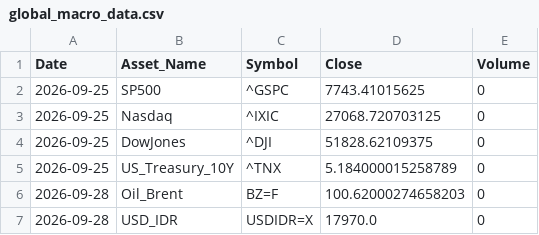
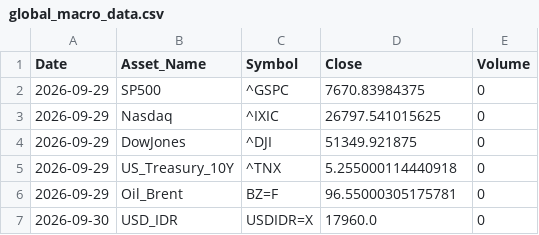
Before and after one commit to sekarwidhastri/stock-market-recommendation, a CSV file: data/raw/global_macro_data.csv, drawn as a sheet.

```diff
--- a/data/raw/global_macro_data.csv
+++ b/data/raw/global_macro_data.csv
@@ -1,7 +1,7 @@
 Date,Asset_Name,Symbol,Close,Volume
-2026-09-25,SP500,^GSPC,7743.41015625,0
-2026-09-25,Nasdaq,^IXIC,27068.720703125,0
-2026-09-25,DowJones,^DJI,51828.62109375,0
-2026-09-25,US_Treasury_10Y,^TNX,5.184000015258789,0
-2026-09-28,Oil_Brent,BZ=F,100.62000274658203,0
-2026-09-28,USD_IDR,USDIDR=X,17970.0,0
+2026-09-29,SP500,^GSPC,7670.83984375,0
+2026-09-29,Nasdaq,^IXIC,26797.541015625,0
+2026-09-29,DowJones,^DJI,51349.921875,0
+2026-09-29,US_Treasury_10Y,^TNX,5.255000114440918,0
+2026-09-29,Oil_Brent,BZ=F,96.55000305175781,0
+2026-09-30,USD_IDR,USDIDR=X,17960.0,0
```
Also changed, not shown: data/raw/benchmark_market_data.csv, 15 other files.
